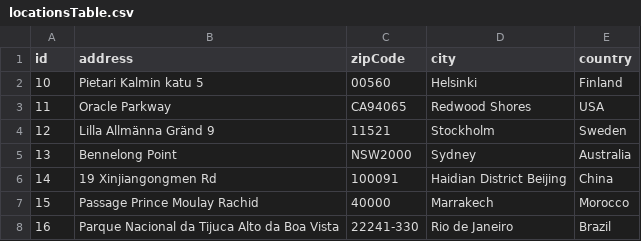
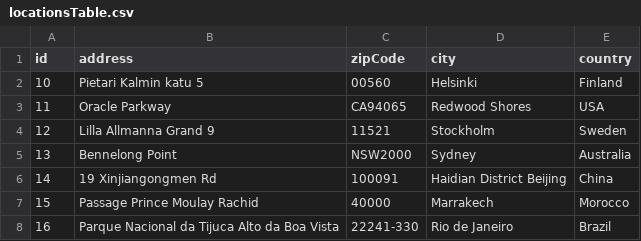
Before and after one commit to valterUo/MultiCategory-backend-py, a CSV file: data/eCommerce/locationsTable.csv, drawn as a sheet.

```diff
--- a/data/eCommerce/locationsTable.csv
+++ b/data/eCommerce/locationsTable.csv
@@ -3,3 +3,3 @@ id;address;zipCode;city;country
 11;Oracle Parkway;CA94065;Redwood Shores;USA
-12;Lilla Allmänna Gränd 9;11521;Stockholm;Sweden
+12;Lilla Allmanna Grand 9;11521;Stockholm;Sweden
 13;Bennelong Point;NSW2000;Sydney;Australia
```
Also changed, not shown: data/eCommerce/sites.csv, 10 other files.
